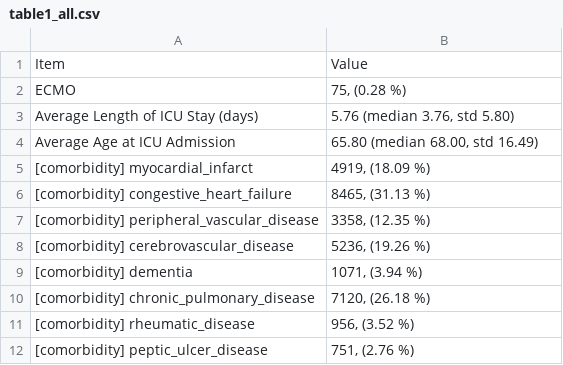
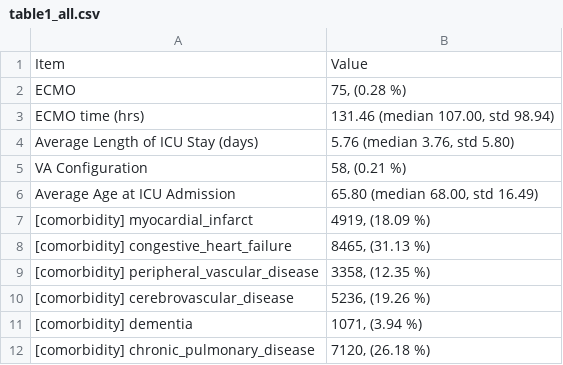
Before and after one commit to isears/tabecmo, a CSV file: results/table1_all.csv, drawn as a sheet; only a part is shown; the shorter side is filled out with more unchanged rows; the diff names each change by its address in the sheet, - before the commit and + after, or states it on an @@ line.

```diff
--- a/results/table1_all.csv
+++ b/results/table1_all.csv
+row 3: ECMO time (hrs) | 131.46 (median 107.00, std 98.94)
+row 5: VA Configuration | 58, (0.21 %)
```
Also changed, not shown: results/table1_ECMO.csv, results/table1_nonECMO.csv, 3 other files.
